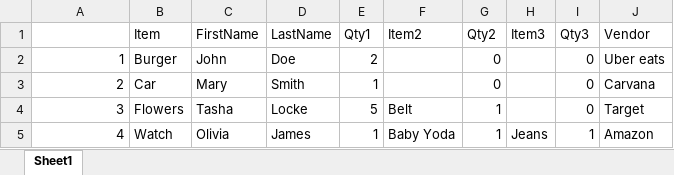
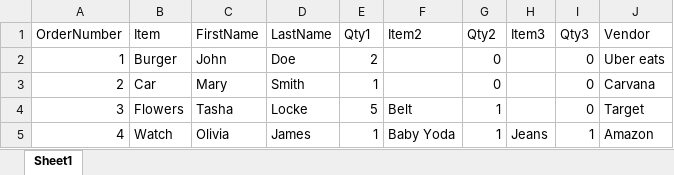
Before and after one commit to 210927-Reston-UiPath/Baraka_H-P0, an Excel workbook: Clients.xlsx, sheet Sheet1, drawn as a sheet; values as stored, in another font and other column widths than the file's, no borders; the diff names each change by its address in the sheet, - before the commit and + after, or states it on an @@ line.

```diff
--- a/Clients.xlsx (sheet Sheet1)
+++ b/Clients.xlsx (sheet Sheet1)
-A1: (empty)
+A1: OrderNumber
```
Also changed, not shown: Expense.xlsx, Vendors.xlsx, 7 other files.
